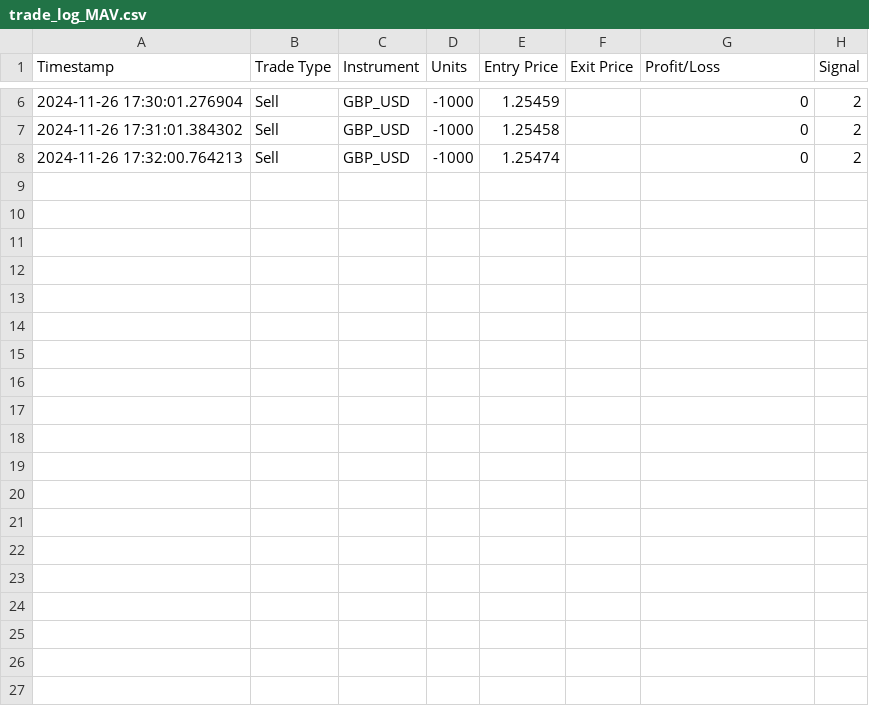
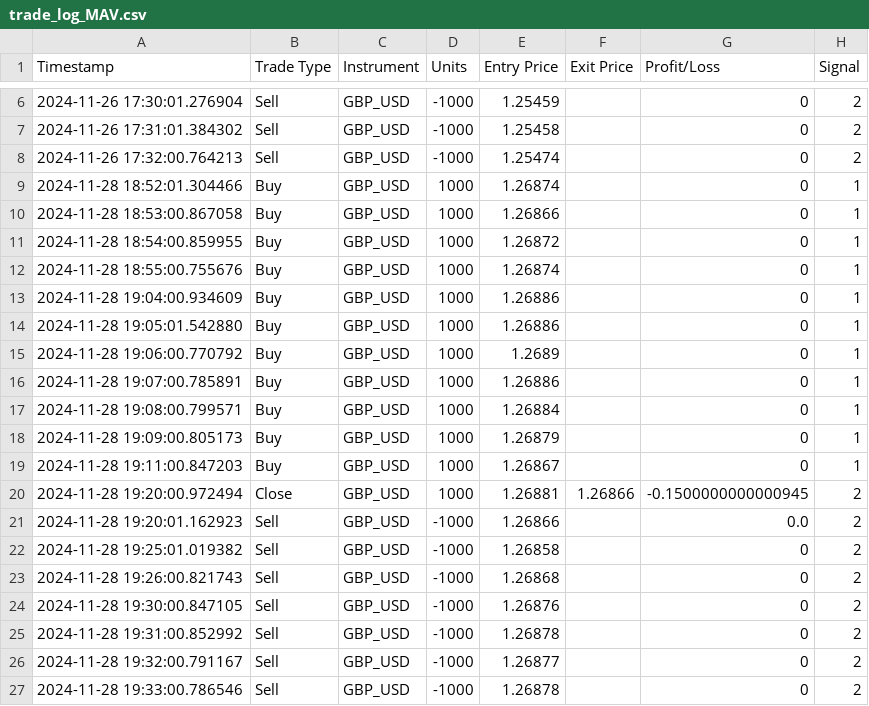
Before and after one commit to Mate0Martinez/Quantitative-asset-and-risk-management-project, a CSV file: trade_log_MAV.csv, drawn as a sheet; only a part is shown, gaps mark what is left out.

```diff
--- a/trade_log_MAV.csv
+++ b/trade_log_MAV.csv
@@ -8 +8,20 @@ Timestamp,Trade Type,Instrument,Units,Entry Price,Exit Price,Profit/Loss,Signal
 2024-11-26 17:32:00.764213,Sell,GBP_USD,-1000,1.25474,,0,2
+2024-11-28 18:52:01.304466,Buy,GBP_USD,1000,1.26874,,0,1
+2024-11-28 18:53:00.867058,Buy,GBP_USD,1000,1.26866,,0,1
+2024-11-28 18:54:00.859955,Buy,GBP_USD,1000,1.26872,,0,1
+2024-11-28 18:55:00.755676,Buy,GBP_USD,1000,1.26874,,0,1
+2024-11-28 19:04:00.934609,Buy,GBP_USD,1000,1.26886,,0,1
+2024-11-28 19:05:01.542880,Buy,GBP_USD,1000,1.26886,,0,1
+2024-11-28 19:06:00.770792,Buy,GBP_USD,1000,1.2689,,0,1
+2024-11-28 19:07:00.785891,Buy,GBP_USD,1000,1.26886,,0,1
+2024-11-28 19:08:00.799571,Buy,GBP_USD,1000,1.26884,,0,1
+2024-11-28 19:09:00.805173,Buy,GBP_USD,1000,1.26879,,0,1
+2024-11-28 19:11:00.847203,Buy,GBP_USD,1000,1.26867,,0,1
+2024-11-28 19:20:00.972494,Close,GBP_USD,1000,1.26881,1.26866,-0.1500000000000945,2
+2024-11-28 19:20:01.162923,Sell,GBP_USD,-1000,1.26866,,0.0,2
+2024-11-28 19:25:01.019382,Sell,GBP_USD,-1000,1.26858,,0,2
+2024-11-28 19:26:00.821743,Sell,GBP_USD,-1000,1.26868,,0,2
+2024-11-28 19:30:00.847105,Sell,GBP_USD,-1000,1.26876,,0,2
+2024-11-28 19:31:00.852992,Sell,GBP_USD,-1000,1.26878,,0,2
+2024-11-28 19:32:00.791167,Sell,GBP_USD,-1000,1.26877,,0,2
+2024-11-28 19:33:00.786546,Sell,GBP_USD,-1000,1.26878,,0,2
```
Also changed, not shown: 1 other file.
